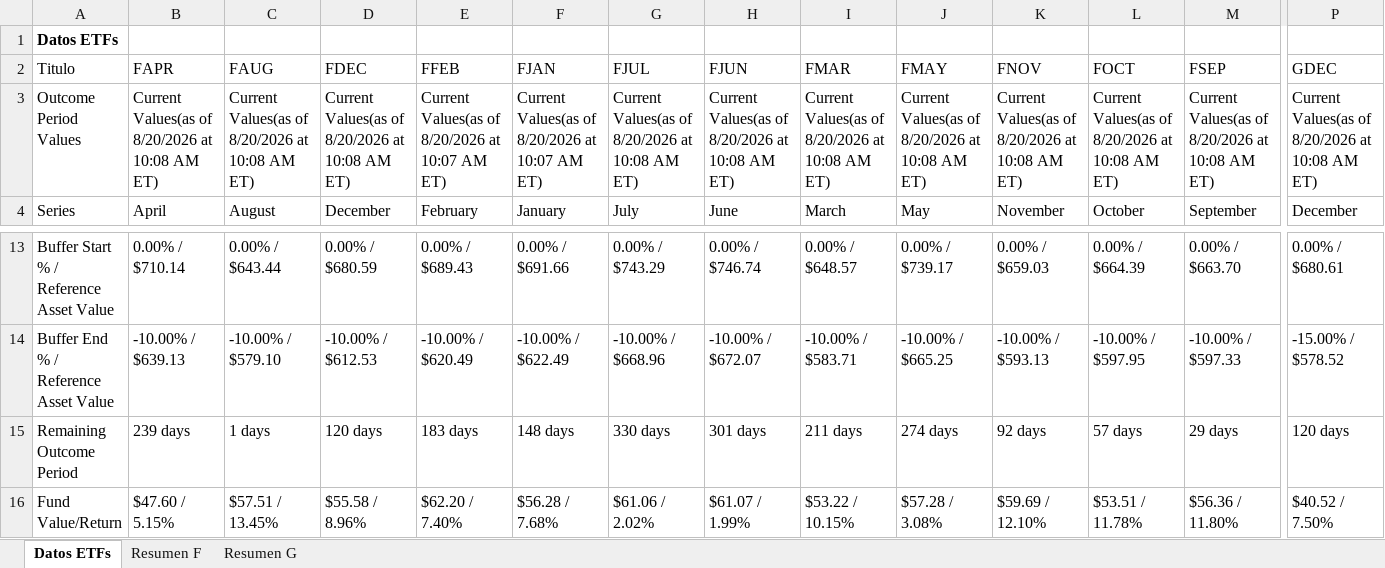
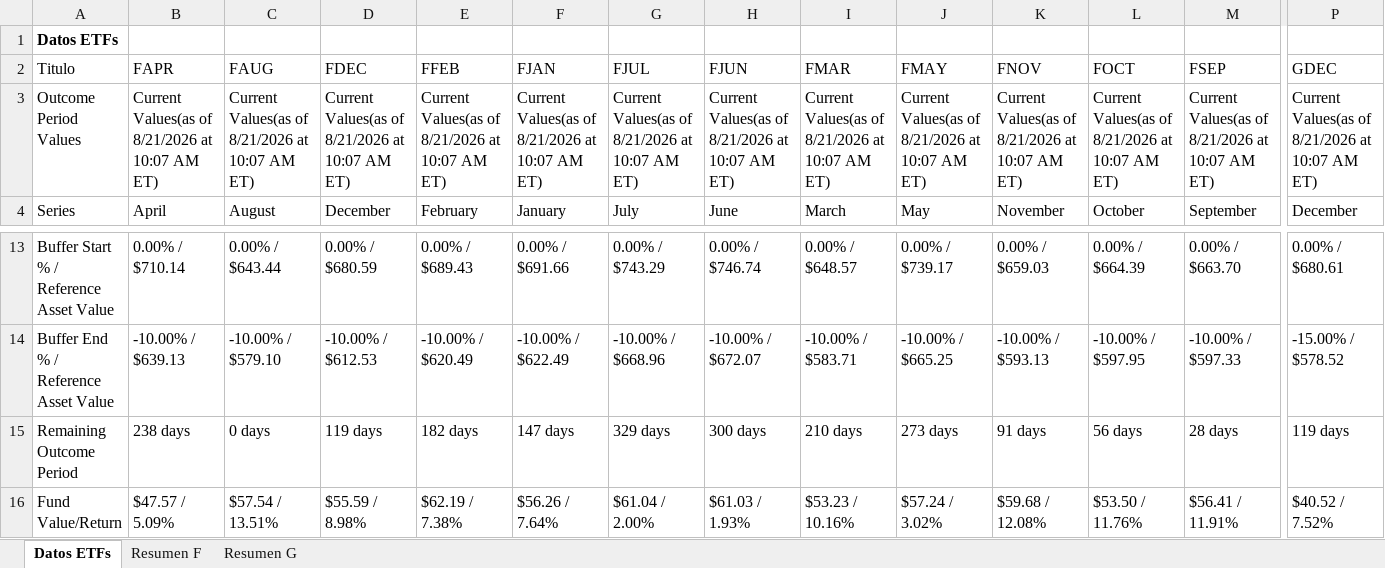
Before and after one commit to Toaderz/Ft-buffer-evolve, an Excel workbook: FT buffer remaining cap.xlsx, sheet Datos ETFs, drawn as a sheet; only a part is shown, gaps mark what is left out; values as stored, in another font and other column widths than the file's, no borders; table styles not drawn; the diff covers the shown part only; the diff names each change by its address in the sheet, - before the commit and + after, or states it on an @@ line.

```diff
--- a/FT buffer remaining cap.xlsx (sheet Datos ETFs)
+++ b/FT buffer remaining cap.xlsx (sheet Datos ETFs)
-B3 (FAPR): …Values(as of 8/20/2026 at 10:08 AM ET)
+B3 (FAPR): …Values(as of 8/21/2026 at 10:07 AM ET)
-C3 (FAUG): …Values(as of 8/20/2026 at 10:08 AM ET)
+C3 (FAUG): …Values(as of 8/21/2026 at 10:07 AM ET)
-D3 (FDEC): …Values(as of 8/20/2026 at 10:08 AM ET)
+D3 (FDEC): …Values(as of 8/21/2026 at 10:07 AM ET)
-E3 (FFEB): …Values(as of 8/20/2026 at 10:07…
+E3 (FFEB): …Values(as of 8/21/2026 at 10:07…
-F3 (FJAN): …Values(as of 8/20/2026 at 10:07…
+F3 (FJAN): …Values(as of 8/21/2026 at 10:07…
-G3 (FJUL): …Values(as of 8/20/2026 at 10:08 AM ET)
+G3 (FJUL): …Values(as of 8/21/2026 at 10:07 AM ET)
-H3 (FJUN): …Values(as of 8/20/2026 at 10:08 AM ET)
+H3 (FJUN): …Values(as of 8/21/2026 at 10:07 AM ET)
-I3 (FMAR): …Values(as of 8/20/2026 at 10:08 AM ET)
+I3 (FMAR): …Values(as of 8/21/2026 at 10:07 AM ET)
-J3 (FMAY): …Values(as of 8/20/2026 at 10:08 AM ET)
+J3 (FMAY): …Values(as of 8/21/2026 at 10:07 AM ET)
-K3 (FNOV): …Values(as of 8/20/2026 at 10:08 AM ET)
+K3 (FNOV): …Values(as of 8/21/2026 at 10:07 AM ET)
-L3 (FOCT): …Values(as of 8/20/2026 at 10:08 AM ET)
+L3 (FOCT): …Values(as of 8/21/2026 at 10:07 AM ET)
-M3 (FSEP): …Values(as of 8/20/2026 at 10:08 AM ET)
+M3 (FSEP): …Values(as of 8/21/2026 at 10:07 AM ET)
-P3 (GDEC): …Values(as of 8/20/2026 at 10:08 AM ET)
+P3 (GDEC): …Values(as of 8/21/2026 at 10:07 AM ET)
-B15 (FAPR): 239 days
+B15 (FAPR): 238 days
-C15 (FAUG): 1 days
+C15 (FAUG): 0 days
-D15 (FDEC): 120 days
+D15 (FDEC): 119 days
-E15 (FFEB): 183 days
+E15 (FFEB): 182 days
-F15 (FJAN): 148 days
+F15 (FJAN): 147 days
-G15 (FJUL): 330 days
+G15 (FJUL): 329 days
-H15 (FJUN): 301 days
+H15 (FJUN): 300 days
-I15 (FMAR): 211 days
+I15 (FMAR): 210 days
-J15 (FMAY): 274 days
+J15 (FMAY): 273 days
-K15 (FNOV): 92 days
+K15 (FNOV): 91 days
-L15 (FOCT): 57 days
+L15 (FOCT): 56 days
-M15 (FSEP): 29 days
+M15 (FSEP): 28 days
-P15 (GDEC): 120 days
+P15 (GDEC): 119 days
-B16 (FAPR): $47.60 / 5.15%
+B16 (FAPR): $47.57 / 5.09%
-C16 (FAUG): $57.51 / 13.45%
+C16 (FAUG): $57.54 / 13.51%
-D16 (FDEC): $55.58 / 8.96%
+D16 (FDEC): $55.59 / 8.98%
-E16 (FFEB): $62.20 / 7.40%
+E16 (FFEB): $62.19 / 7.38%
-F16 (FJAN): $56.28 / 7.68%
+F16 (FJAN): $56.26 / 7.64%
-G16 (FJUL): $61.06 / 2.02%
+G16 (FJUL): $61.04 / 2.00%
-H16 (FJUN): $61.07 / 1.99%
+H16 (FJUN): $61.03 / 1.93%
-I16 (FMAR): $53.22 / 10.15%
+I16 (FMAR): $53.23 / 10.16%
-J16 (FMAY): $57.28 / 3.08%
+J16 (FMAY): $57.24 / 3.02%
-K16 (FNOV): $59.69 / 12.10%
+K16 (FNOV): $59.68 / 12.08%
-L16 (FOCT): $53.51 / 11.78%
+L16 (FOCT): $53.50 / 11.76%
-M16 (FSEP): $56.36 / 11.80%
+M16 (FSEP): $56.41 / 11.91%
-P16 (GDEC): $40.52 / 7.50%
+P16 (GDEC): $40.52 / 7.52%
```
Also changed, not shown: 2 added rows, 2 removed rows and 140 edited cells elsewhere in this sheet, sheet Resumen F, sheet Resumen G.
